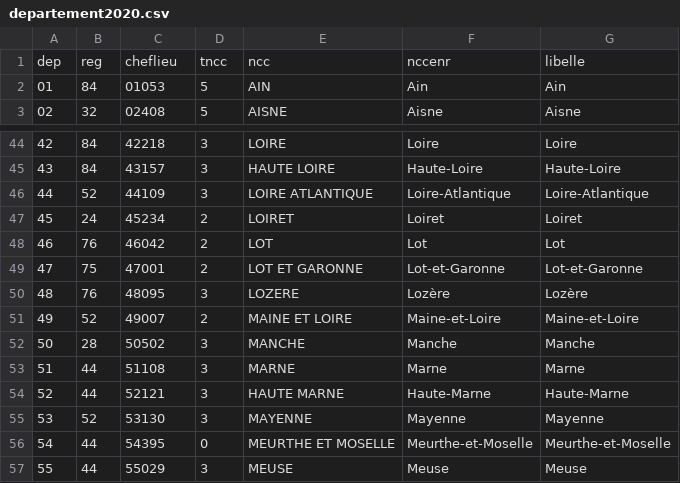
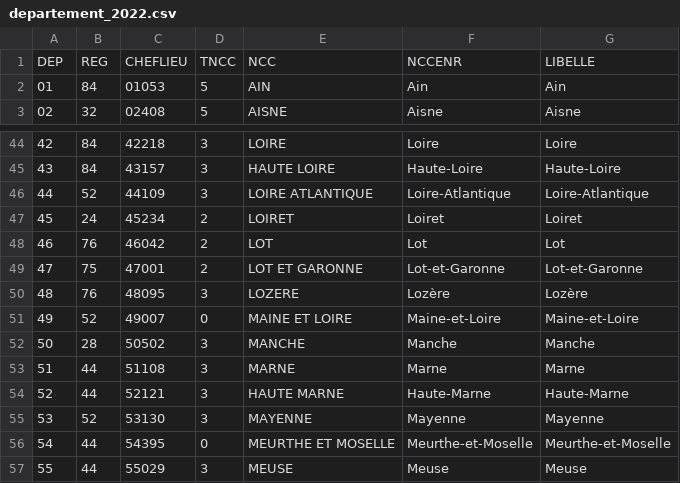
Before and after one commit to Azerty719/PresDeChezVous, a CSV file: SQL/departement_2022.csv (was SQL/departement2020.csv), drawn as a sheet; only a part is shown, gaps mark what is left out.

```diff
--- a/SQL/departement2020.csv
+++ b/SQL/departement_2022.csv
@@ -1,2 +1,2 @@
-dep,reg,cheflieu,tncc,ncc,nccenr,libelle
+DEP,REG,CHEFLIEU,TNCC,NCC,NCCENR,LIBELLE
 01,84,01053,5,AIN,Ain,Ain
@@ -50,3 +50,3 @@ dep,reg,cheflieu,tncc,ncc,nccenr,libelle
 48,76,48095,3,LOZERE,Lozère,Lozère
-49,52,49007,2,MAINE ET LOIRE,Maine-et-Loire,Maine-et-Loire
+49,52,49007,0,MAINE ET LOIRE,Maine-et-Loire,Maine-et-Loire
 50,28,50502,3,MANCHE,Manche,Manche
```
Also changed, not shown: SQL/region_2022.csv, 2 other files.
